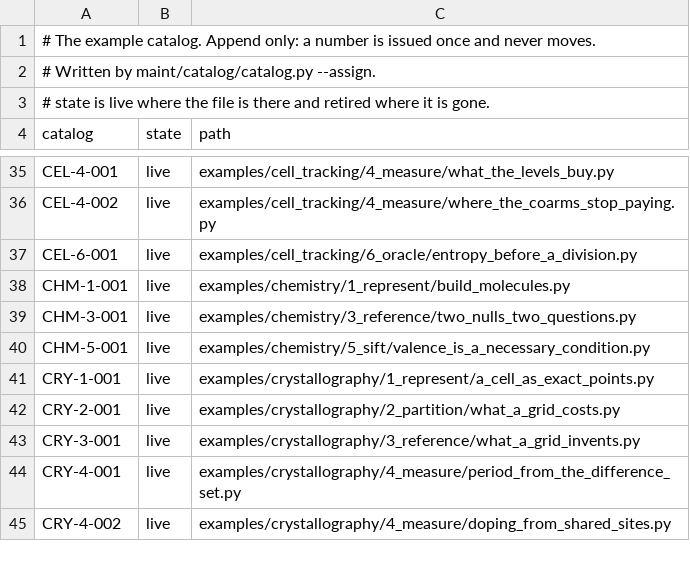
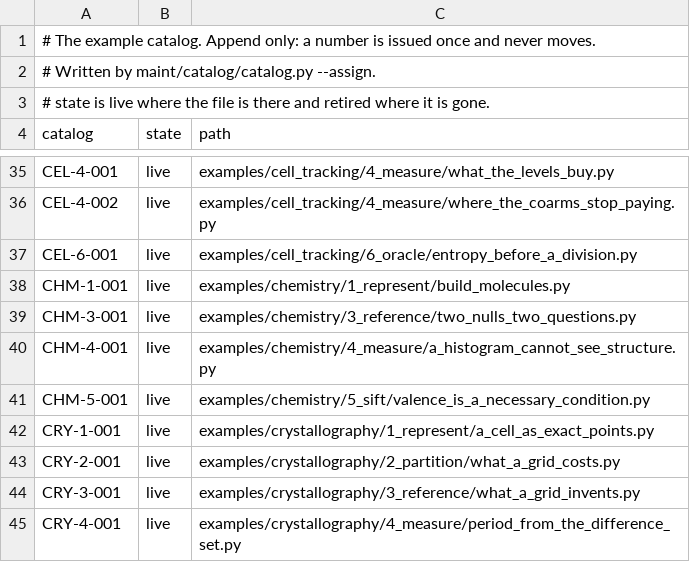
Before and after one commit to dstroy0/anchor_sift, a TSV file: maint/catalog/catalog.tsv, drawn as a sheet; only a part is shown, gaps mark what is left out; the shorter side is filled out with more unchanged rows.

Commit message:
tools catalog note

```diff
--- a/maint/catalog/catalog.tsv
+++ b/maint/catalog/catalog.tsv
@@ -39,2 +39,3 @@ CHM-1-001	live	examples/chemistry/1_represent/build_molecules.py
 CHM-3-001	live	examples/chemistry/3_reference/two_nulls_two_questions.py
+CHM-4-001	live	examples/chemistry/4_measure/a_histogram_cannot_see_structure.py
 CHM-5-001	live	examples/chemistry/5_sift/valence_is_a_necessary_condition.py
```
